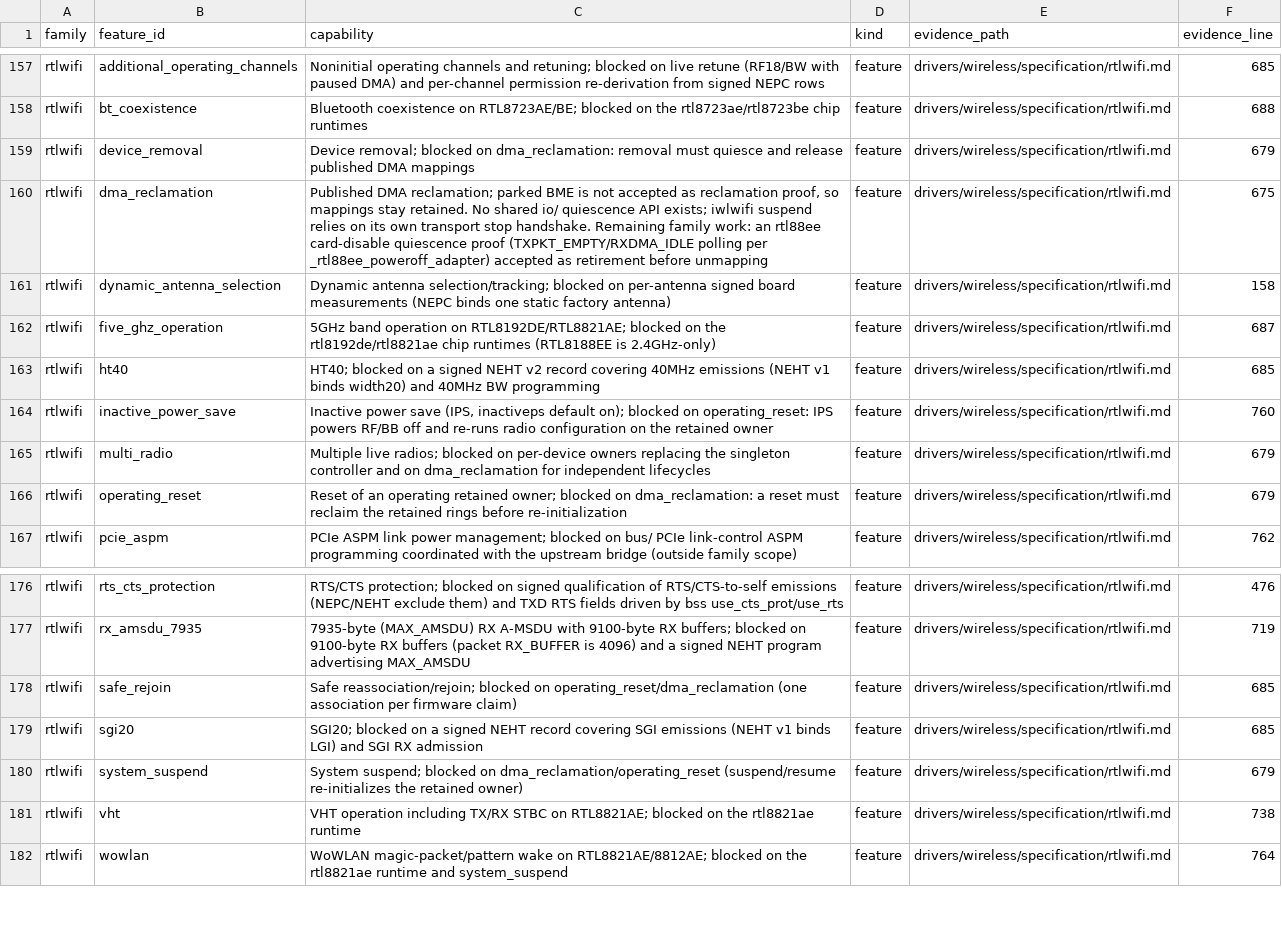
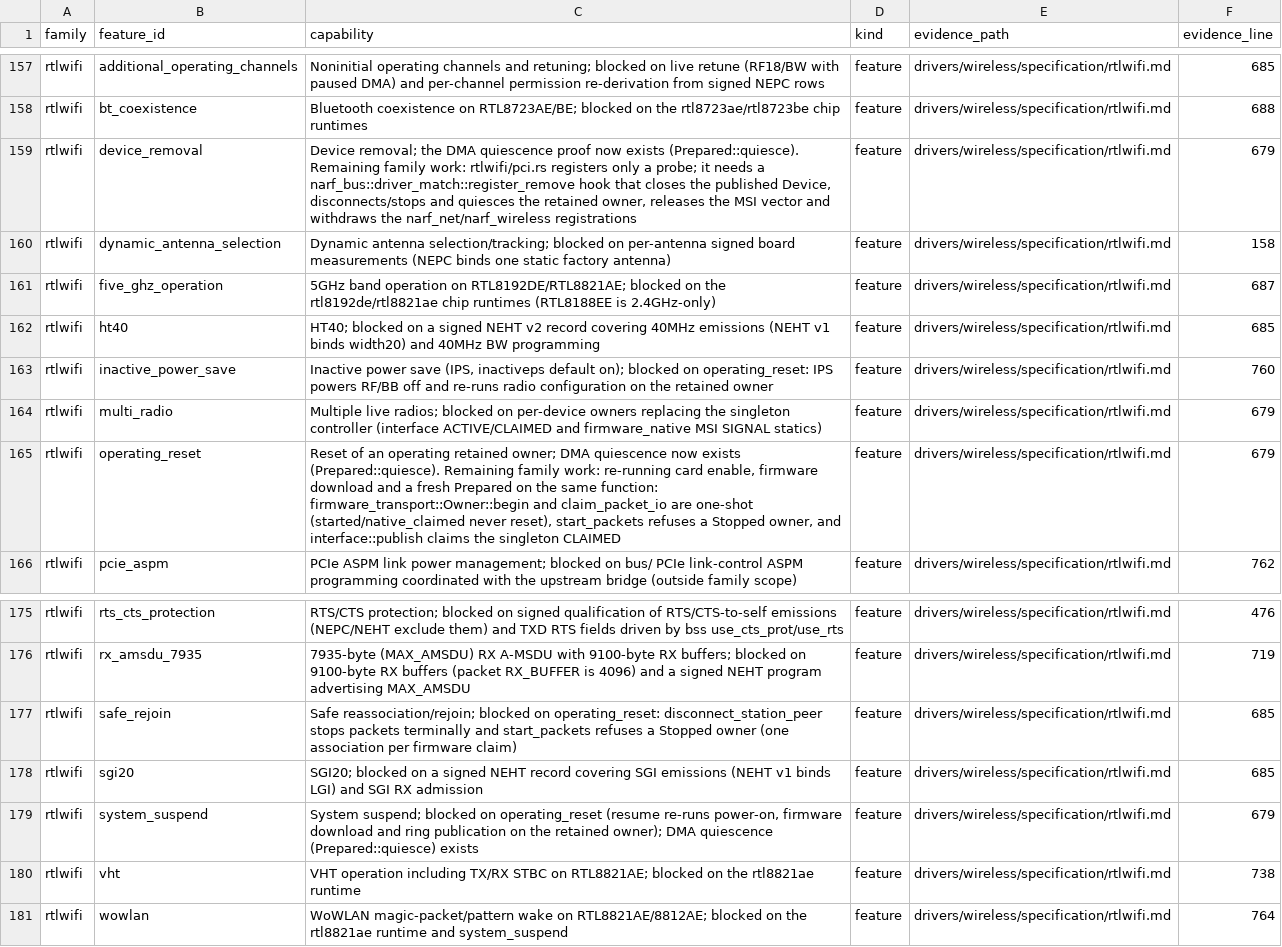
Before and after one commit to hodgesds/narf, a TSV file: drivers/wireless/research/remaining-features.tsv, drawn as a sheet; only a part is shown, gaps mark what is left out.

```diff
--- a/drivers/wireless/research/remaining-features.tsv
+++ b/drivers/wireless/research/remaining-features.tsv
@@ -158,4 +158,3 @@ rtlwifi	additional_operating_channels	Noninitial operating channels and retuning
 rtlwifi	bt_coexistence	Bluetooth coexistence on RTL8723AE/BE; blocked on the rtl8723ae/rtl8723be chip runtimes	feature	drivers/wireless/specification/rtlwifi.md	688
-rtlwifi	device_removal	Device removal; blocked on dma_reclamation: removal must quiesce and release published DMA mappings	feature	drivers/wireless/specification/rtlwifi.md	679
-rtlwifi	dma_reclamation	Published DMA reclamation; parked BME is not accepted as reclamation proof, so mappings stay retained. No shared io/ quiescence API exists; iwlwifi suspend relies on its own transport stop handshake. Remaining family work: an rtl88ee card-disable quiescence proof (TXPKT_EMPTY/RXDMA_IDLE polling per _rtl88ee_poweroff_adapter) accepted as retirement before unmapping	feature	drivers/wireless/specification/rtlwifi.md	675
+rtlwifi	device_removal	Device removal; the DMA quiescence proof now exists (Prepared::quiesce). Remaining family work: rtlwifi/pci.rs registers only a probe; it needs a narf_bus::driver_match::register_remove hook that closes the published Device, disconnects/stops and quiesces the retained owner, releases the MSI vector and withdraws the narf_net/narf_wireless registrations	feature	drivers/wireless/specification/rtlwifi.md	679
 rtlwifi	dynamic_antenna_selection	Dynamic antenna selection/tracking; blocked on per-antenna signed board measurements (NEPC binds one static factory antenna)	feature	drivers/wireless/specification/rtlwifi.md	158
@@ -164,4 +163,4 @@ rtlwifi	ht40	HT40; blocked on a signed NEHT v2 record covering 40MHz emissions (
 rtlwifi	inactive_power_save	Inactive power save (IPS, inactiveps default on); blocked on operating_reset: IPS powers RF/BB off and re-runs radio configuration on the retained owner	feature	drivers/wireless/specification/rtlwifi.md	760
-rtlwifi	multi_radio	Multiple live radios; blocked on per-device owners replacing the singleton controller and on dma_reclamation for independent lifecycles	feature	drivers/wireless/specification/rtlwifi.md	679
-rtlwifi	operating_reset	Reset of an operating retained owner; blocked on dma_reclamation: a reset must reclaim the retained rings before re-initialization	feature	drivers/wireless/specification/rtlwifi.md	679
+rtlwifi	multi_radio	Multiple live radios; blocked on per-device owners replacing the singleton controller (interface ACTIVE/CLAIMED and firmware_native MSI SIGNAL statics)	feature	drivers/wireless/specification/rtlwifi.md	679
+rtlwifi	operating_reset	Reset of an operating retained owner; DMA quiescence now exists (Prepared::quiesce). Remaining family work: re-running card enable, firmware download and a fresh Prepared on the same function: firmware_transport::Owner::begin and claim_packet_io are one-shot (started/native_claimed never reset), start_packets refuses a Stopped owner, and interface::publish claims the singleton CLAIMED	feature	drivers/wireless/specification/rtlwifi.md	679
 rtlwifi	pcie_aspm	PCIe ASPM link power management; blocked on bus/ PCIe link-control ASPM programming coordinated with the upstream bridge (outside family scope)	feature	drivers/wireless/specification/rtlwifi.md	762
@@ -177,5 +176,5 @@ rtlwifi	rts_cts_protection	RTS/CTS protection; blocked on signed qualification o
 rtlwifi	rx_amsdu_7935	7935-byte (MAX_AMSDU) RX A-MSDU with 9100-byte RX buffers; blocked on 9100-byte RX buffers (packet RX_BUFFER is 4096) and a signed NEHT program advertising MAX_AMSDU	feature	drivers/wireless/specification/rtlwifi.md	719
-rtlwifi	safe_rejoin	Safe reassociation/rejoin; blocked on operating_reset/dma_reclamation (one association per firmware claim)	feature	drivers/wireless/specification/rtlwifi.md	685
+rtlwifi	safe_rejoin	Safe reassociation/rejoin; blocked on operating_reset: disconnect_station_peer stops packets terminally and start_packets refuses a Stopped owner (one association per firmware claim)	feature	drivers/wireless/specification/rtlwifi.md	685
 rtlwifi	sgi20	SGI20; blocked on a signed NEHT record covering SGI emissions (NEHT v1 binds LGI) and SGI RX admission	feature	drivers/wireless/specification/rtlwifi.md	685
-rtlwifi	system_suspend	System suspend; blocked on dma_reclamation/operating_reset (suspend/resume re-initializes the retained owner)	feature	drivers/wireless/specification/rtlwifi.md	679
+rtlwifi	system_suspend	System suspend; blocked on operating_reset (resume re-runs power-on, firmware download and ring publication on the retained owner); DMA quiescence (Prepared::quiesce) exists	feature	drivers/wireless/specification/rtlwifi.md	679
 rtlwifi	vht	VHT operation including TX/RX STBC on RTL8821AE; blocked on the rtl8821ae runtime	feature	drivers/wireless/specification/rtlwifi.md	738
```
Also changed, not shown: 3 other files.
